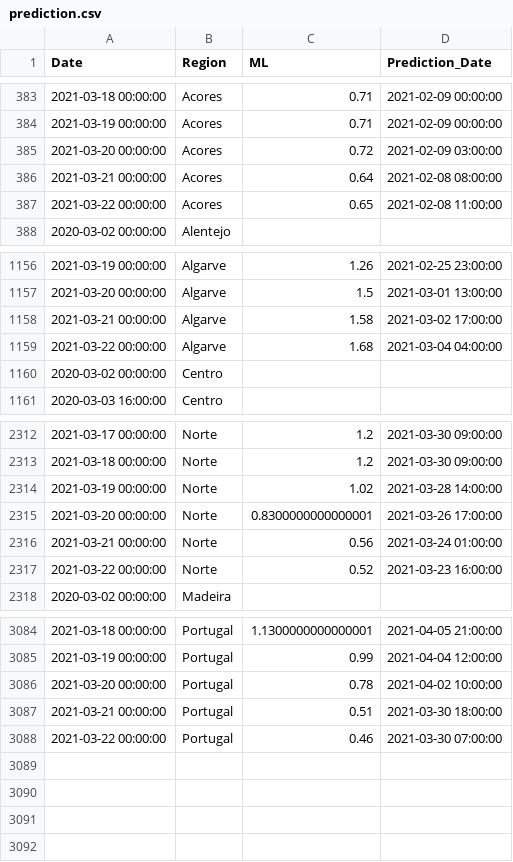
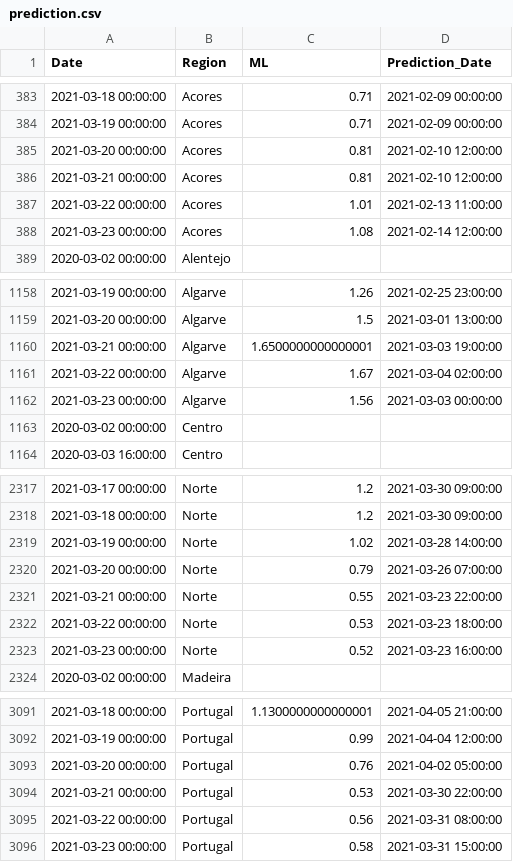
Before and after one commit to builduplabs/covid-countdown, a CSV file: src/data/prediction.csv, drawn as a sheet; only a part is shown, gaps mark what is left out; the diff covers the shown part only.

Commit message:
data update 20210323

```diff
--- a/src/data/prediction.csv
+++ b/src/data/prediction.csv
@@ -384,5 +384,6 @@ Date,Region,ML,Prediction_Date
 2021-03-19 00:00:00,Acores,0.71,2021-02-09 00:00:00
-2021-03-20 00:00:00,Acores,0.72,2021-02-09 03:00:00
-2021-03-21 00:00:00,Acores,0.64,2021-02-08 08:00:00
-2021-03-22 00:00:00,Acores,0.65,2021-02-08 11:00:00
+2021-03-20 00:00:00,Acores,0.81,2021-02-10 12:00:00
+2021-03-21 00:00:00,Acores,0.81,2021-02-10 12:00:00
+2021-03-22 00:00:00,Acores,1.01,2021-02-13 11:00:00
+2021-03-23 00:00:00,Acores,1.08,2021-02-14 12:00:00
 2020-03-02 00:00:00,Alentejo,,
@@ -1157,4 +1159,5 @@ Date,Region,ML,Prediction_Date
 2021-03-20 00:00:00,Algarve,1.5,2021-03-01 13:00:00
-2021-03-21 00:00:00,Algarve,1.58,2021-03-02 17:00:00
-2021-03-22 00:00:00,Algarve,1.68,2021-03-04 04:00:00
+2021-03-21 00:00:00,Algarve,1.6500000000000001,2021-03-03 19:00:00
+2021-03-22 00:00:00,Algarve,1.67,2021-03-04 02:00:00
+2021-03-23 00:00:00,Algarve,1.56,2021-03-03 00:00:00
 2020-03-02 00:00:00,Centro,,
@@ -2314,5 +2319,6 @@ Date,Region,ML,Prediction_Date
 2021-03-19 00:00:00,Norte,1.02,2021-03-28 14:00:00
-2021-03-20 00:00:00,Norte,0.8300000000000001,2021-03-26 17:00:00
-2021-03-21 00:00:00,Norte,0.56,2021-03-24 01:00:00
-2021-03-22 00:00:00,Norte,0.52,2021-03-23 16:00:00
+2021-03-20 00:00:00,Norte,0.79,2021-03-26 07:00:00
+2021-03-21 00:00:00,Norte,0.55,2021-03-23 22:00:00
+2021-03-22 00:00:00,Norte,0.53,2021-03-23 18:00:00
+2021-03-23 00:00:00,Norte,0.52,2021-03-23 16:00:00
 2020-03-02 00:00:00,Madeira,,
@@ -3085,4 +3092,5 @@ Date,Region,ML,Prediction_Date
 2021-03-19 00:00:00,Portugal,0.99,2021-04-04 12:00:00
-2021-03-20 00:00:00,Portugal,0.78,2021-04-02 10:00:00
-2021-03-21 00:00:00,Portugal,0.51,2021-03-30 18:00:00
-2021-03-22 00:00:00,Portugal,0.46,2021-03-30 07:00:00
+2021-03-20 00:00:00,Portugal,0.76,2021-04-02 05:00:00
+2021-03-21 00:00:00,Portugal,0.53,2021-03-30 22:00:00
+2021-03-22 00:00:00,Portugal,0.56,2021-03-31 08:00:00
+2021-03-23 00:00:00,Portugal,0.58,2021-03-31 15:00:00
```
Also changed, not shown: 4 added rows and 10 edited cells elsewhere in this file, src/data/cases.csv, src/data/quadrante.csv.
